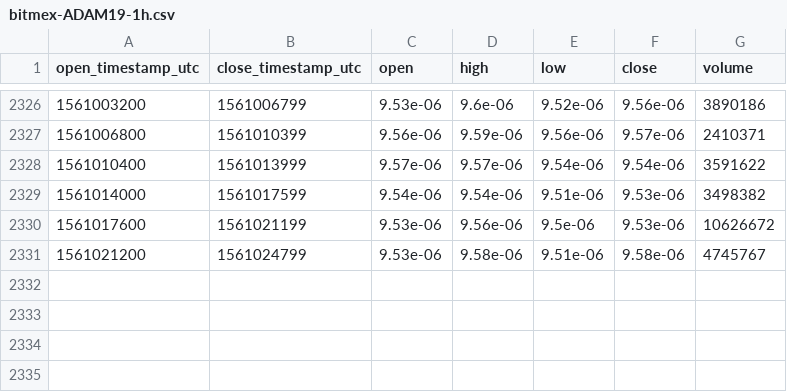
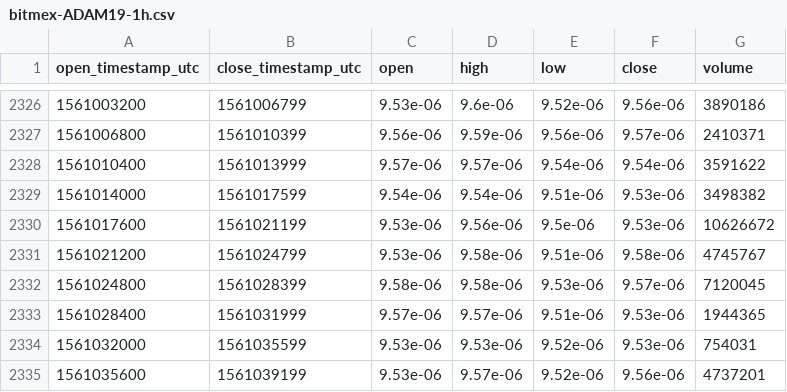
Before and after one commit to cryptobigbro/bitmex-ADAM19, a CSV file: bitmex-ADAM19-1h.csv, drawn as a sheet; only a part is shown, gaps mark what is left out; the diff names each change by its address in the sheet, - before the commit and + after, or states it on an @@ line.

Commit message:
Update OHLCV data.

```diff
--- a/bitmex-ADAM19-1h.csv
+++ b/bitmex-ADAM19-1h.csv
+row 2332: 1561024800 | 1561028399 | 9.58e-06 | 9.58e-06 | 9.53e-06 | 9.57e-06 | 7120045
+row 2333: 1561028400 | 1561031999 | 9.57e-06 | 9.57e-06 | 9.51e-06 | 9.53e-06 | 1944365
+row 2334: 1561032000 | 1561035599 | 9.53e-06 | 9.53e-06 | 9.52e-06 | 9.53e-06 | 754031
+row 2335: 1561035600 | 1561039199 | 9.53e-06 | 9.57e-06 | 9.52e-06 | 9.56e-06 | 4737201
```
